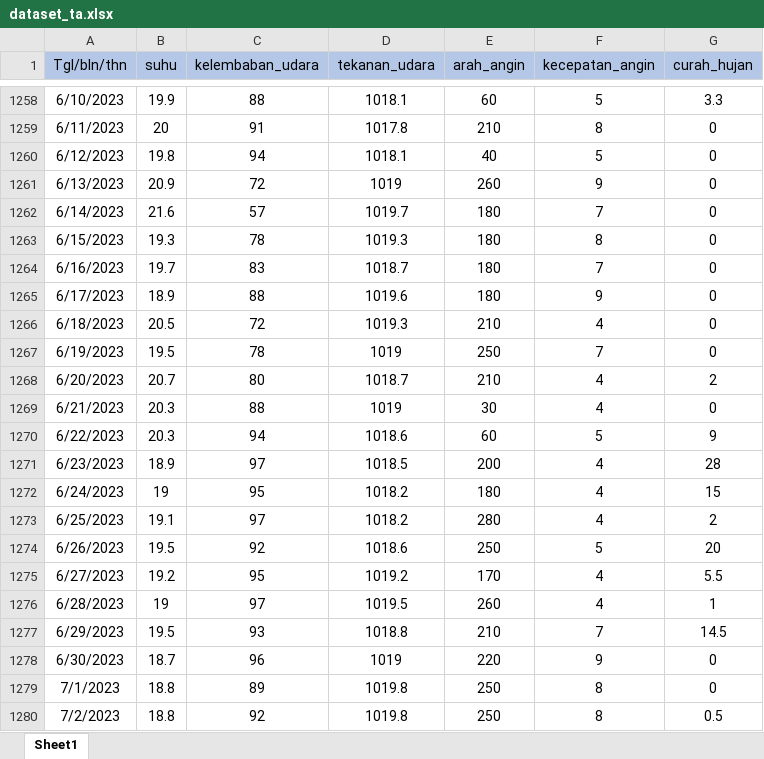
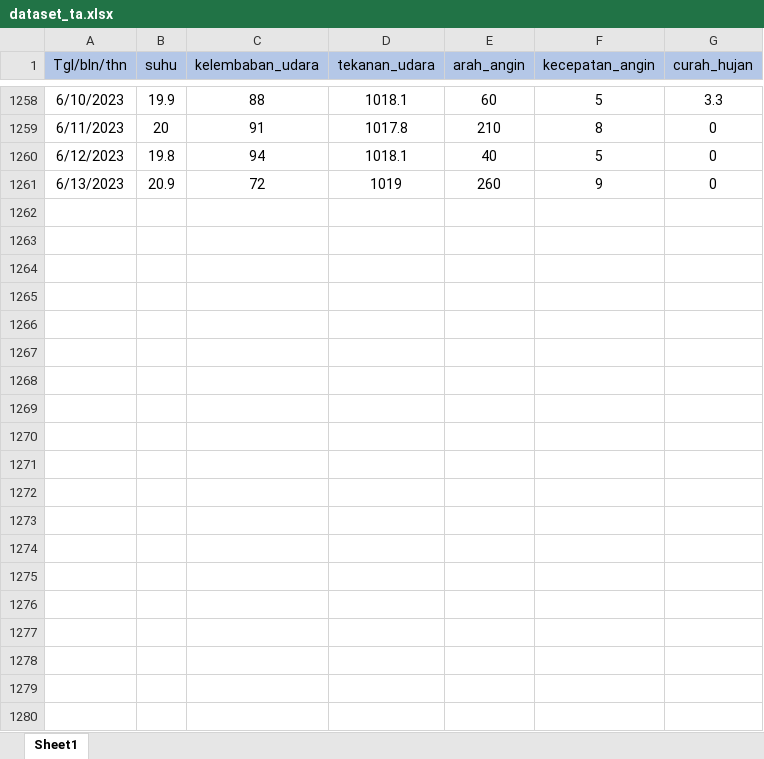
Before and after one commit to ChristianBenedict/RainfallPrediction_TA2_11, an Excel workbook: dataset_ta.xlsx, sheet Sheet1, drawn as a sheet; only a part is shown, gaps mark what is left out; values as stored, in another font and other column widths than the file's, no borders; the diff covers the shown part only; the diff names each change by its address in the sheet, - before the commit and + after, or states it on an @@ line.

```diff
--- a/dataset_ta.xlsx (sheet Sheet1)
+++ b/dataset_ta.xlsx (sheet Sheet1)
-row 1262: 6/14/2023 | 21.6 | 57 | 1019.7 | 180 | 7 | 0
-row 1263: 6/15/2023 | 19.3 | 78 | 1019.3 | 180 | 8 | 0
-row 1264: 6/16/2023 | 19.7 | 83 | 1018.7 | 180 | 7 | 0
-row 1265: 6/17/2023 | 18.9 | 88 | 1019.6 | 180 | 9 | 0
-row 1266: 6/18/2023 | 20.5 | 72 | 1019.3 | 210 | 4 | 0
-row 1267: 6/19/2023 | 19.5 | 78 | 1019 | 250 | 7 | 0
-row 1268: 6/20/2023 | 20.7 | 80 | 1018.7 | 210 | 4 | 2
-row 1269: 6/21/2023 | 20.3 | 88 | 1019 | 30 | 4 | 0
-row 1270: 6/22/2023 | 20.3 | 94 | 1018.6 | 60 | 5 | 9
-row 1271: 6/23/2023 | 18.9 | 97 | 1018.5 | 200 | 4 | 28
-row 1272: 6/24/2023 | 19 | 95 | 1018.2 | 180 | 4 | 15
-row 1273: 6/25/2023 | 19.1 | 97 | 1018.2 | 280 | 4 | 2
-row 1274: 6/26/2023 | 19.5 | 92 | 1018.6 | 250 | 5 | 20
-row 1275: 6/27/2023 | 19.2 | 95 | 1019.2 | 170 | 4 | 5.5
-row 1276: 6/28/2023 | 19 | 97 | 1019.5 | 260 | 4 | 1
-row 1277: 6/29/2023 | 19.5 | 93 | 1018.8 | 210 | 7 | 14.5
-row 1278: 6/30/2023 | 18.7 | 96 | 1019 | 220 | 9 | 0
-row 1279: 7/1/2023 | 18.8 | 89 | 1019.8 | 250 | 8 | 0
-row 1280: 7/2/2023 | 18.8 | 92 | 1019.8 | 250 | 8 | 0.5
```
Also changed, not shown: 120 removed rows elsewhere in this sheet, 11 other files.
